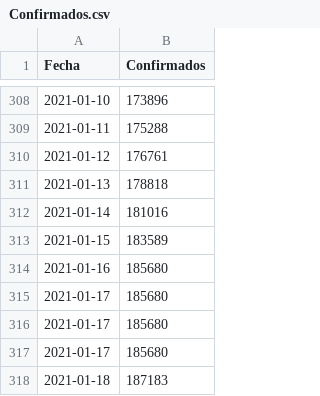
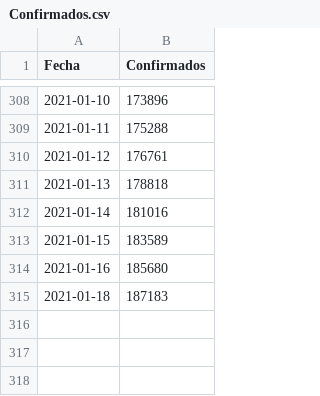
Before and after one commit to joseph78722/monitoreo-Covid-19-Bolivia, a CSV file: data/Confirmados.csv, drawn as a sheet; only a part is shown, gaps mark what is left out.

```diff
--- a/data/Confirmados.csv
+++ b/data/Confirmados.csv
@@ -314,5 +314,2 @@
 2021-01-16,185680
-2021-01-17,185680
-2021-01-17,185680
-2021-01-17,185680
 2021-01-18,187183
```
Also changed, not shown: data/Fallecidos.csv, data/Nuevos_casos.csv, 4 other files.
